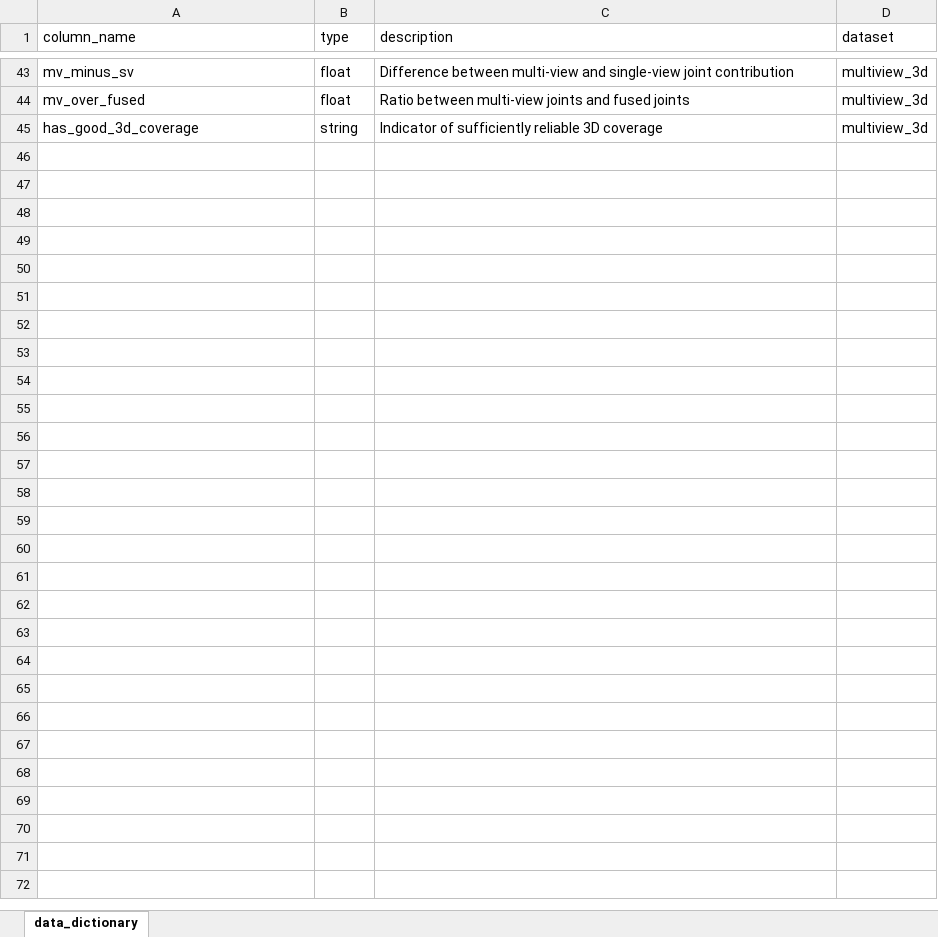
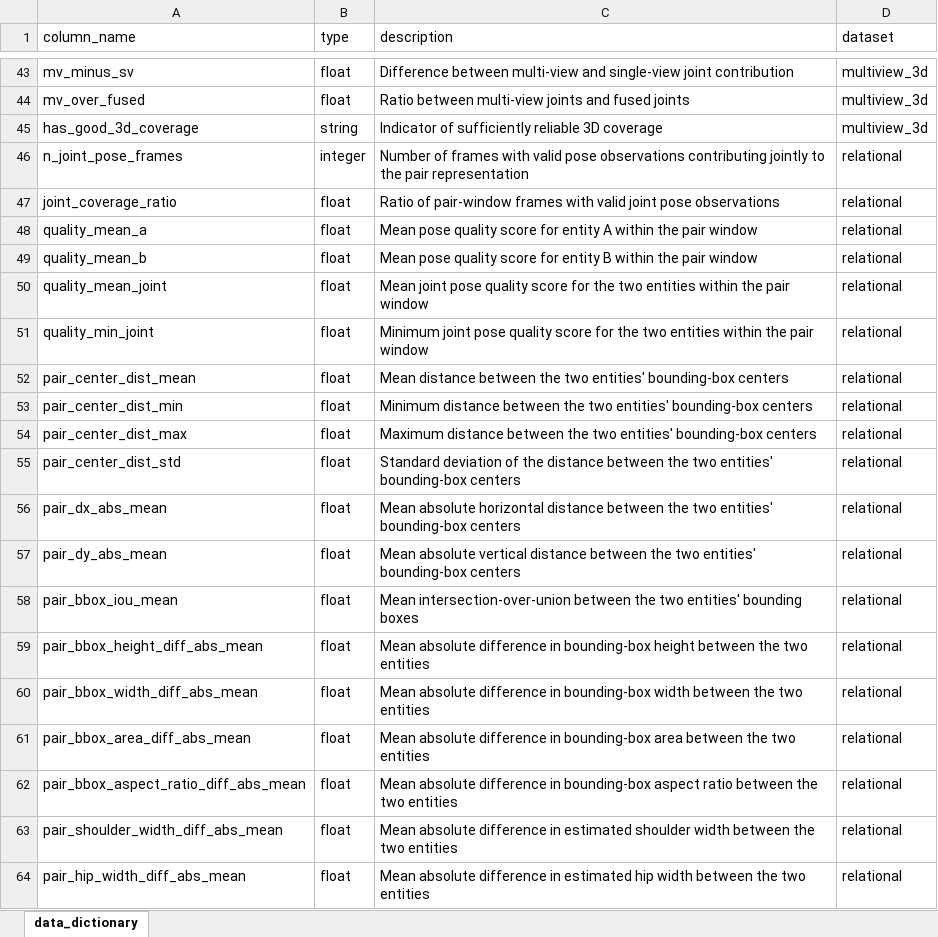
Before and after one commit to simommmmm/supplementary_materials, an Excel workbook: data_dictionary.xlsx, sheet data_dictionary, drawn as a sheet; only a part is shown, gaps mark what is left out; values as stored, in another font and other column widths than the file's, no borders; the diff covers the shown part only; the diff names each change by its address in the sheet, - before the commit and + after, or states it on an @@ line.

Commit message:
Add relational benchmark results, code, and checkpoints

```diff
--- a/data_dictionary.xlsx (sheet data_dictionary)
+++ b/data_dictionary.xlsx (sheet data_dictionary)
+row 46: n_joint_pose_frames | integer | Number of frames with valid pose observations contributing jointly to the pair representation | relational
+row 47: joint_coverage_ratio | float | Ratio of pair-window frames with valid joint pose observations | relational
+row 48: quality_mean_a | float | Mean pose quality score for entity A within the pair window | relational
+row 49: quality_mean_b | float | Mean pose quality score for entity B within the pair window | relational
+row 50: quality_mean_joint | float | Mean joint pose quality score for the two entities within the pair window | relational
+row 51: quality_min_joint | float | Minimum joint pose quality score for the two entities within the pair window | relational
+row 52: pair_center_dist_mean | float | Mean distance between the two entities' bounding-box centers | relational
+row 53: pair_center_dist_min | float | Minimum distance between the two entities' bounding-box centers | relational
+row 54: pair_center_dist_max | float | Maximum distance between the two entities' bounding-box centers | relational
+row 55: pair_center_dist_std | float | Standard deviation of the distance between the two entities' bounding-box centers | relational
+row 56: pair_dx_abs_mean | float | Mean absolute horizontal distance between the two entities' bounding-box centers | relational
+row 57: pair_dy_abs_mean | float | Mean absolute vertical distance between the two entities' bounding-box centers | relational
+row 58: pair_bbox_iou_mean | float | Mean intersection-over-union between the two entities' bounding boxes | relational
+row 59: pair_bbox_height_diff_abs_mean | float | Mean absolute difference in bounding-box height between the two entities | relational
+row 60: pair_bbox_width_diff_abs_mean | float | Mean absolute difference in bounding-box width between the two entities | relational
+row 61: pair_bbox_area_diff_abs_mean | float | Mean absolute difference in bounding-box area between the two entities | relational
+row 62: pair_bbox_aspect_ratio_diff_abs_mean | float | Mean absolute difference in bounding-box aspect ratio between the two entities | relational
+row 63: pair_shoulder_width_diff_abs_mean | float | Mean absolute difference in estimated shoulder width between the two entities | relational
+row 64: pair_hip_width_diff_abs_mean | float | Mean absolute difference in estimated hip width between the two entities | relational
```
Also changed, not shown: 50 added rows and 2 edited cells elsewhere in this sheet, 18 other files.
